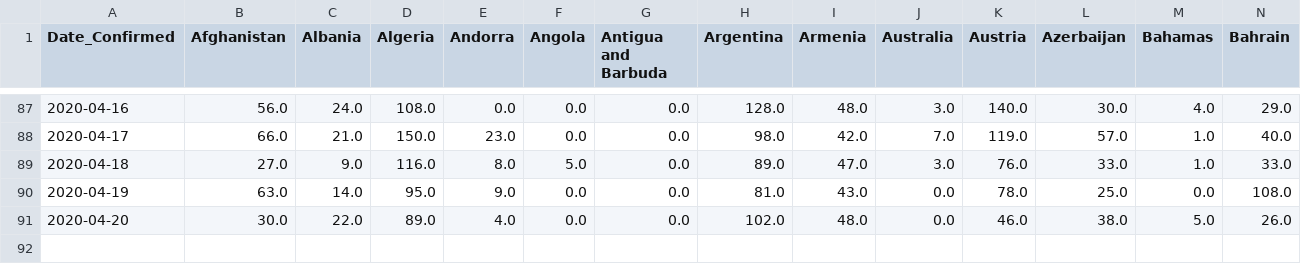
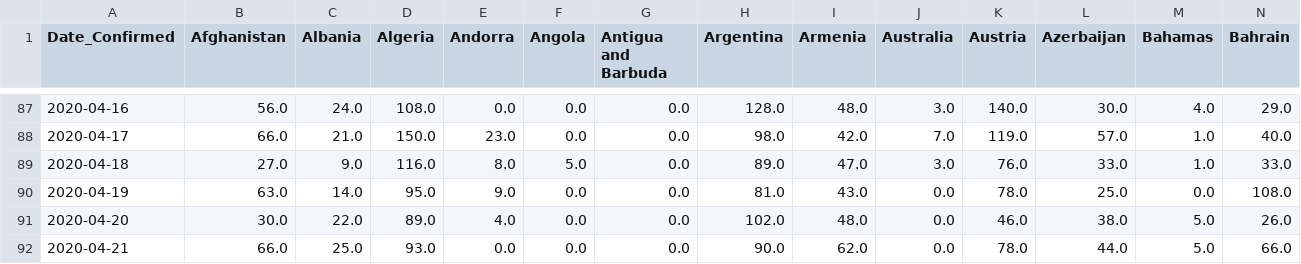
Before and after one commit to marianarf/covid19_mexico_analysis, a CSV file: output_data/time_series/daily-world_covid19.csv, drawn as a sheet; only a part is shown, gaps mark what is left out; rows hold the shown columns only; the diff names each change by its address in the sheet, - before the commit and + after, or states it on an @@ line.

```diff
--- a/output_data/time_series/daily-world_covid19.csv
+++ b/output_data/time_series/daily-world_covid19.csv
+row 92: 2020-04-21 | 66.0 | 25.0 | 93.0 | 0.0 | 0.0 | 0.0 | 90.0 | 62.0 | 0.0 | 78.0 | 44.0 | 5.0 | 66.0
```
Also changed, not shown: 7 other files.
